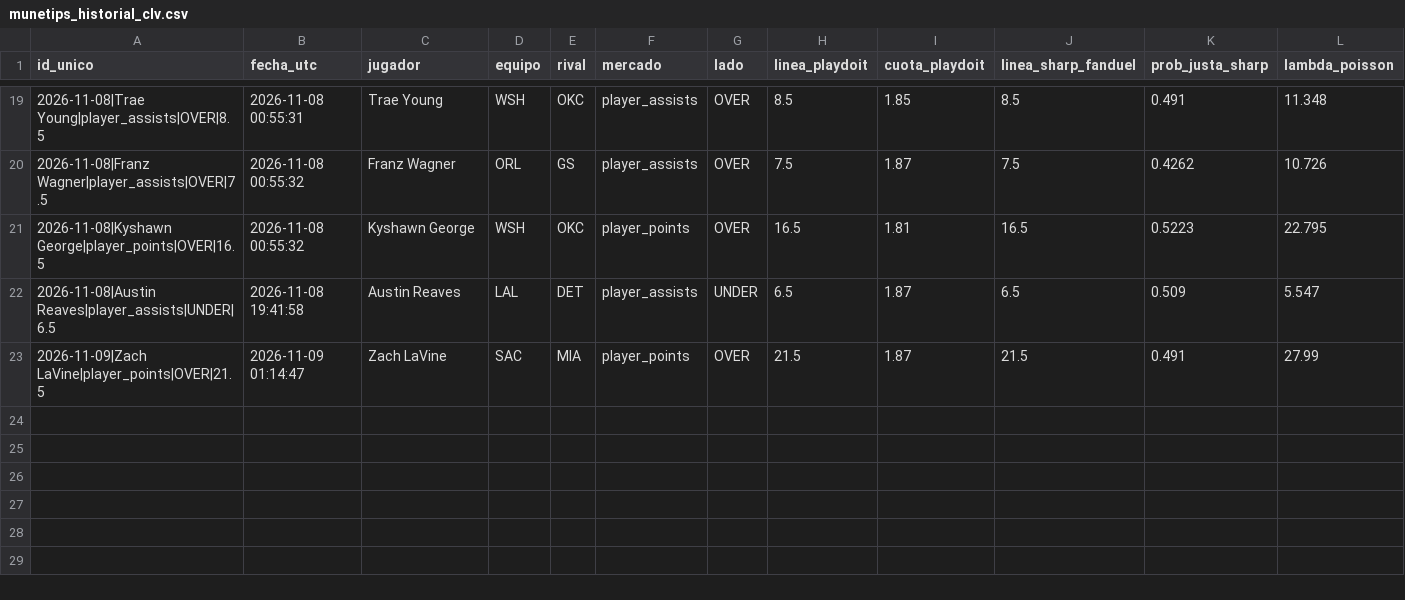
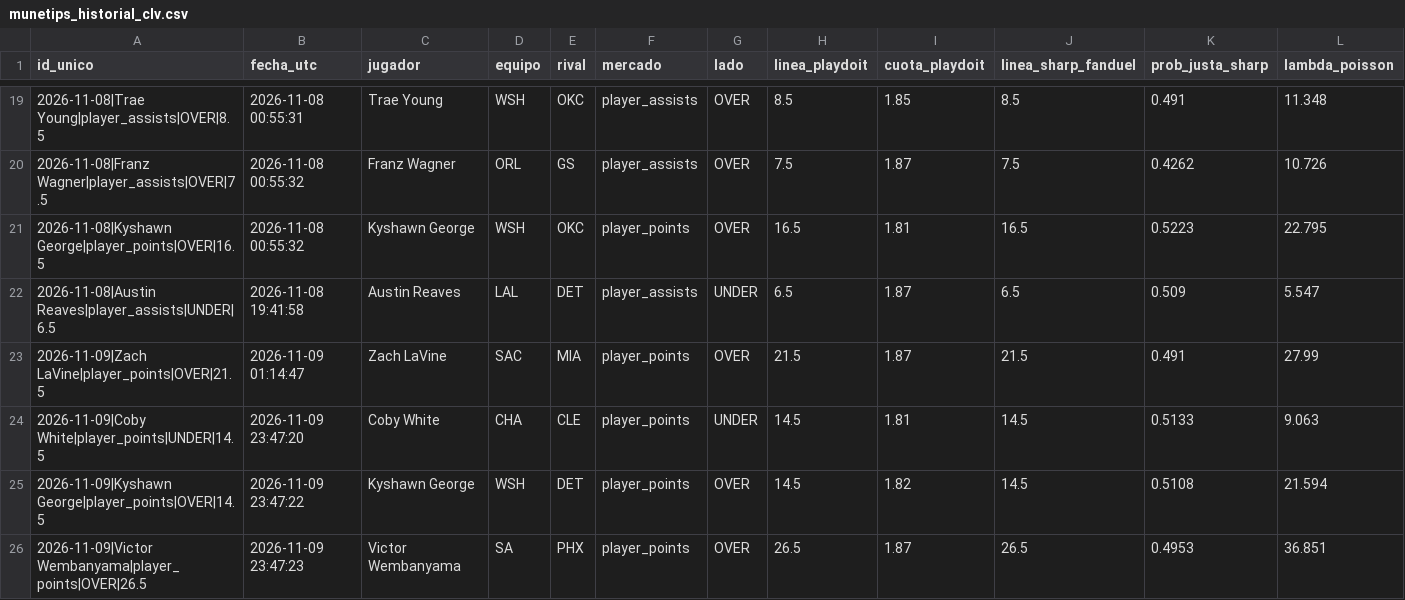
Before and after one commit to ManuelGal/munetips-nba, a CSV file: data/munetips_historial_clv.csv, drawn as a sheet; only a part is shown, gaps mark what is left out; rows hold the shown columns only; the diff names each change by its address in the sheet, - before the commit and + after, or states it on an @@ line.

Commit message:
chore(data): actualizar bitacora CLV, resultados y cache NBA

```diff
--- a/data/munetips_historial_clv.csv
+++ b/data/munetips_historial_clv.csv
+row 24: 2026-11-09|Coby White|player_points|UNDER|14.5 | 2026-11-09 23:47:20 | Coby White | CHA | CLE | player_points | UNDER | 14.5 | 1.81 | 14.5 | 0.5133 | 9.063
+row 25: 2026-11-09|Kyshawn George|player_points|OVER|14.5 | 2026-11-09 23:47:22 | Kyshawn George | WSH | DET | player_points | OVER | 14.5 | 1.82 | 14.5 | 0.5108 | 21.594
+row 26: 2026-11-09|Victor Wembanyama|player_points|OVER|26.5 | 2026-11-09 23:47:23 | Victor Wembanyama | SA | PHX | player_points | OVER | 26.5 | 1.87 | 26.5 | 0.4953 | 36.851
```
Also changed, not shown: 2 other files.
